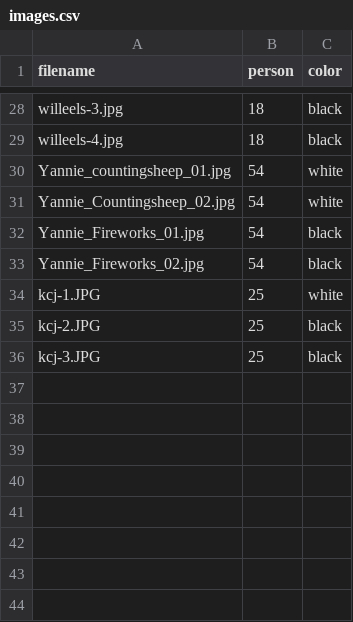
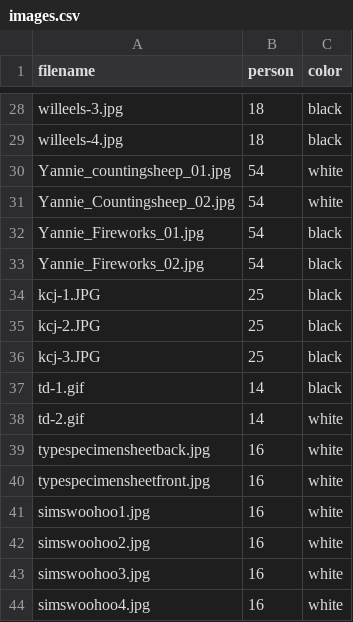
Before and after one commit to awesomephant/gdc2018-website, a CSV file: _data/images.csv, drawn as a sheet; only a part is shown, gaps mark what is left out.

Commit message:
add images - various

```diff
--- a/_data/images.csv
+++ b/_data/images.csv
@@ -33,4 +33,12 @@ Yannie_Fireworks_01.jpg,54,black
 Yannie_Fireworks_02.jpg,54,black
-kcj-1.JPG,25,white
+kcj-1.JPG,25,black
 kcj-2.JPG,25,black
 kcj-3.JPG,25,black
+td-1.gif,14,black
+td-2.gif,14,white
+typespecimensheetback.jpg,16,white
+typespecimensheetfront.jpg,16,white
+simswoohoo1.jpg,16,white
+simswoohoo2.jpg,16,white
+simswoohoo3.jpg,16,white
+simswoohoo4.jpg,16,white
```
Also changed, not shown: _data/names.csv, 8 other files.
